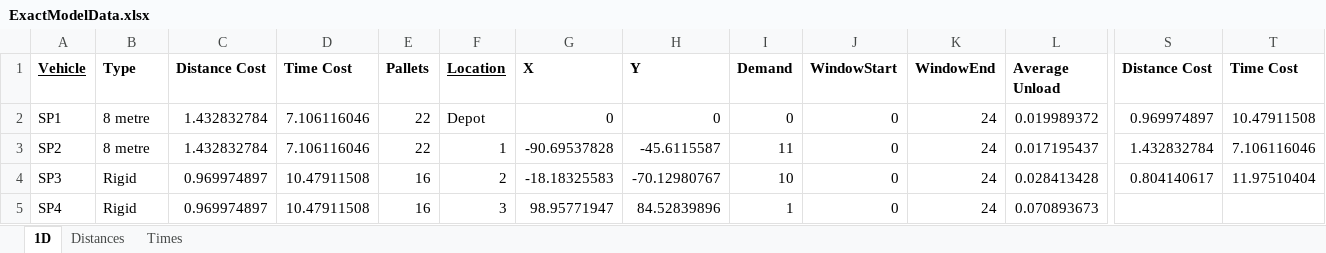
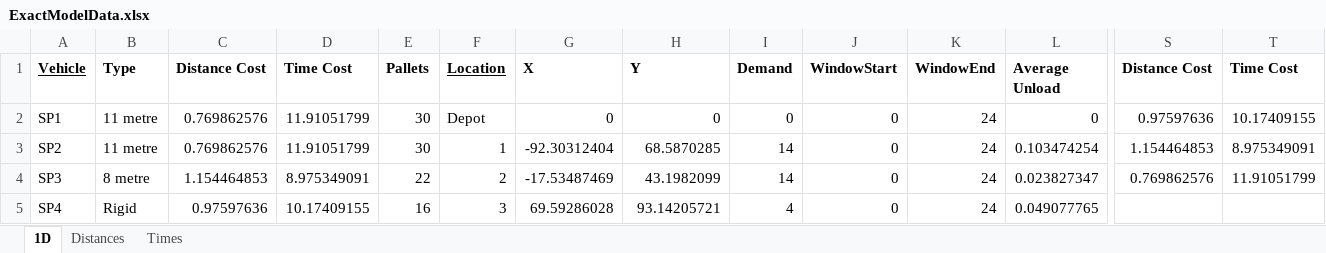
Before and after one commit to Greatmar2/Mathematical-Model-Implementation, an Excel workbook: 9 5/ExactModelData.xlsx, sheet 1D, drawn as a sheet; only a part is shown, gaps mark what is left out; values as stored, in another font and other column widths than the file's, no borders; charts and pictures not drawn; the diff covers the shown part only; the diff names each change by its address in the sheet, - before the commit and + after, or states it on an @@ line.

```diff
--- a/9 5/ExactModelData.xlsx (sheet 1D)
+++ b/9 5/ExactModelData.xlsx (sheet 1D)
-B2:B3 (Type): 8 metre
+B2:B3 (Type): 11 metre
-C2:C3 (Distance Cost): 1.432832784
+C2:C3 (Distance Cost): 0.769862576
-D2:D3 (Time Cost): 7.106116046
+D2:D3 (Time Cost): 11.91051799
-E2:E3 (Pallets): 22
+E2:E3 (Pallets): 30
-L2 (Average Unload): 0.019989372
+L2 (Average Unload): 0
-S2 (Distance Cost): 0.969974897
+S2 (Distance Cost): 0.97597636
-T2 (Time Cost): 10.47911508
+T2 (Time Cost): 10.17409155
-G3 (X): -90.69537828
+G3 (X): -92.30312404
-H3 (Y): -45.6115587
+H3 (Y): 68.5870285
-I3 (Demand): 11
+I3 (Demand): 14
-L3 (Average Unload): 0.017195437
+L3 (Average Unload): 0.103474254
-S3 (Distance Cost): 1.432832784
+S3 (Distance Cost): 1.154464853
-T3 (Time Cost): 7.106116046
+T3 (Time Cost): 8.975349091
-B4 (Type): Rigid
+B4 (Type): 8 metre
-C4 (Distance Cost): 0.969974897
+C4 (Distance Cost): 1.154464853
-D4 (Time Cost): 10.47911508
+D4 (Time Cost): 8.975349091
-E4 (Pallets): 16
+E4 (Pallets): 22
-G4 (X): -18.18325583
+G4 (X): -17.53487469
-H4 (Y): -70.12980767
+H4 (Y): 43.1982099
-I4 (Demand): 10
+I4 (Demand): 14
-L4 (Average Unload): 0.028413428
+L4 (Average Unload): 0.023827347
-S4 (Distance Cost): 0.804140617
+S4 (Distance Cost): 0.769862576
-T4 (Time Cost): 11.97510404
+T4 (Time Cost): 11.91051799
-C5 (Distance Cost): 0.969974897
+C5 (Distance Cost): 0.97597636
-D5 (Time Cost): 10.47911508
+D5 (Time Cost): 10.17409155
-G5 (X): 98.95771947
+G5 (X): 69.59286028
-H5 (Y): 84.52839896
+H5 (Y): 93.14205721
-I5 (Demand): 1
+I5 (Demand): 4
-L5 (Average Unload): 0.070893673
+L5 (Average Unload): 0.049077765
```
Also changed, not shown: 2 added rows, 2 removed rows and 23 edited cells elsewhere in this sheet, sheet Times, sheet Distances, charts or pictures, 12 3/ExactModelData.xlsx, 6 3/ExactModelData.xlsx, 13 other files.
